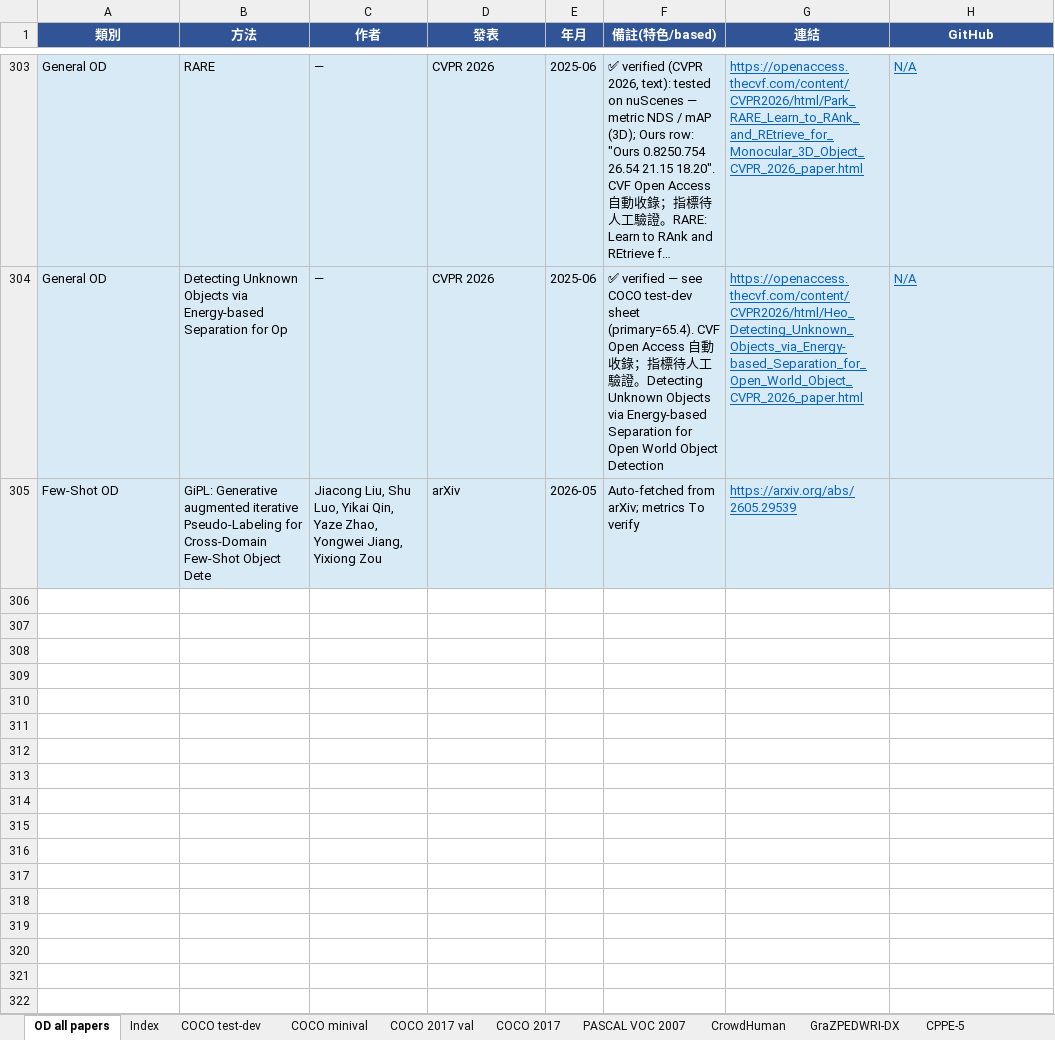
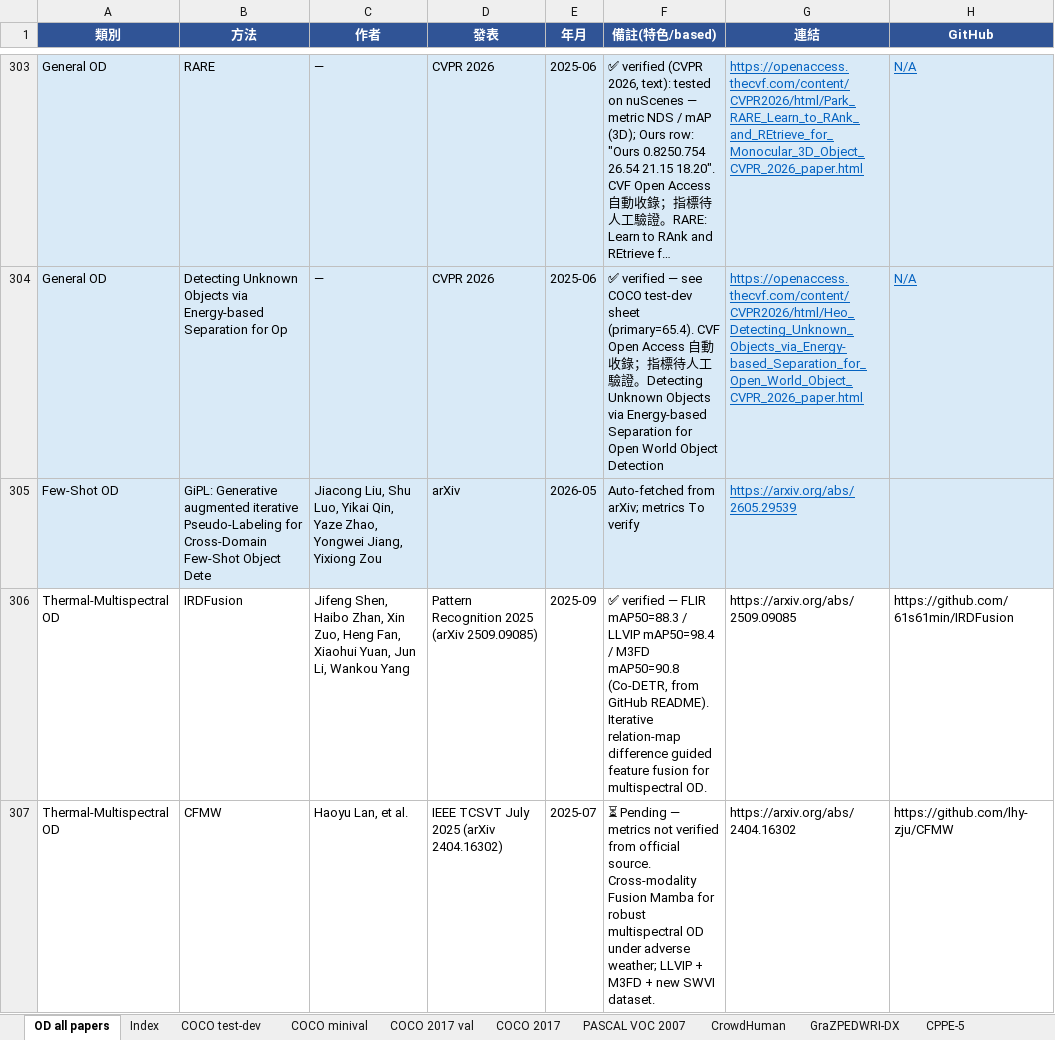
Before and after one commit to 112378074/NTUT-IVI-Lab--SOTA-Literature-Viewer, an Excel workbook: Object_Detection_Papers_Ranking_2021_2026.xlsx, sheet OD all papers, drawn as a sheet; only a part is shown, gaps mark what is left out; long unchanged cells end in …; values as stored, in another font and other column widths than the file's, no borders; the diff names each change by its address in the sheet, - before the commit and + after, or states it on an @@ line.

```diff
--- a/Object_Detection_Papers_Ranking_2021_2026.xlsx (sheet OD all papers)
+++ b/Object_Detection_Papers_Ranking_2021_2026.xlsx (sheet OD all papers)
+row 306: Thermal-Multispectral OD | IRDFusion | Jifeng Shen, Haibo Zhan, Xin Zuo, Heng Fan, Xiaohui Yuan, Jun Li, Wankou Yang | Pattern Recognition 2025 (arXiv 2509.09085) | 2025-09 | ✅ verified — FLIR mAP50=88.3 / LLVIP mAP50=98.4 / M3FD mAP50=90.8 (Co-DETR, from GitHub README). Iterative relation-map difference guided feature fusion for multispectral OD. | https://arxiv.org/abs/2509.09085 | https://github.com/61s61min/IRDFusion
+row 307: Thermal-Multispectral OD | CFMW | Haoyu Lan, et al. | IEEE TCSVT July 2025 (arXiv 2404.16302) | 2025-07 | ⏳ Pending — metrics not verified from official source. Cross-modality Fusion Mamba for robust multispectral OD under adverse weather; LLVIP + M3FD + new SWVI dataset. | https://arxiv.org/abs/2404.16302 | https://github.com/lhy-zju/CFMW
```
Also changed, not shown: sheet Thermal-Multispectral OD, AnomalyDetection_Papers_Summary_v10_20260425.xlsx, 3 other files.
